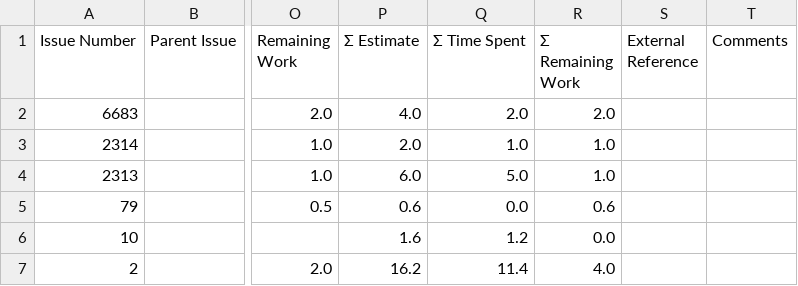
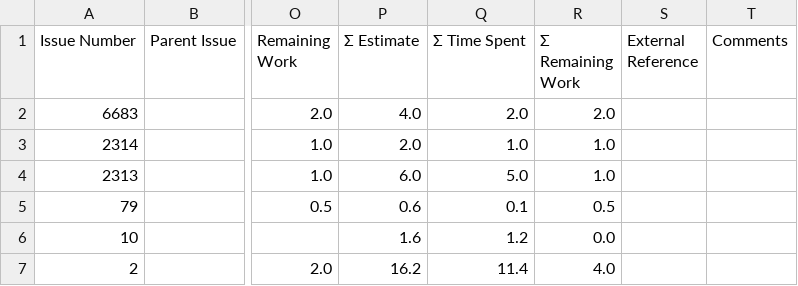
Before and after one commit to kubesmarts/pm-automations, a CSV file: exports/kiegroup-9-active-items.csv, drawn as a sheet; only a part is shown, gaps mark what is left out; the diff names each change by its address in the sheet, - before the commit and + after, or states it on an @@ line.

```diff
--- a/exports/kiegroup-9-active-items.csv
+++ b/exports/kiegroup-9-active-items.csv
-Q5 (Σ Time Spent): 0.0
+Q5 (Σ Time Spent): 0.1
-R5 (Σ Remaining Work): 0.6
+R5 (Σ Remaining Work): 0.5
```
Also changed, not shown: exports/quarkiverse-11-active-items.csv.
